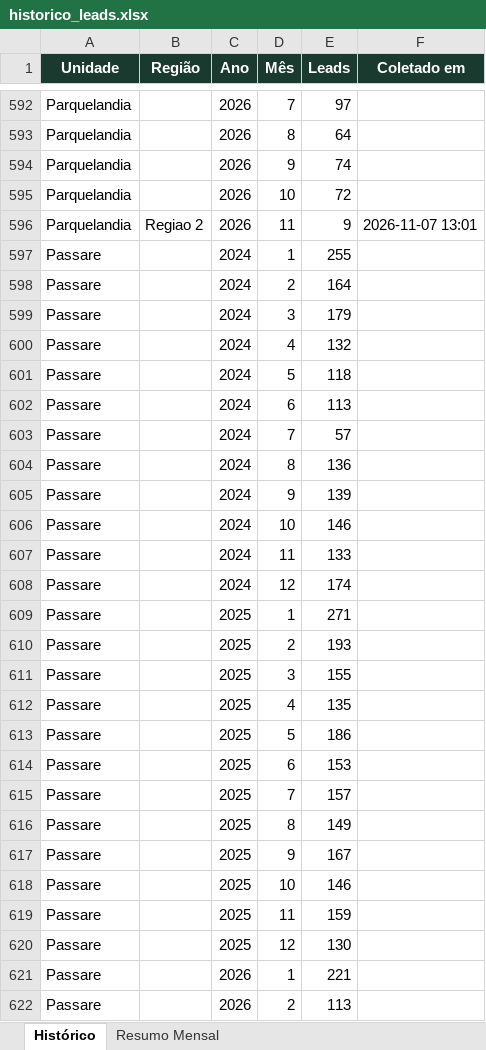
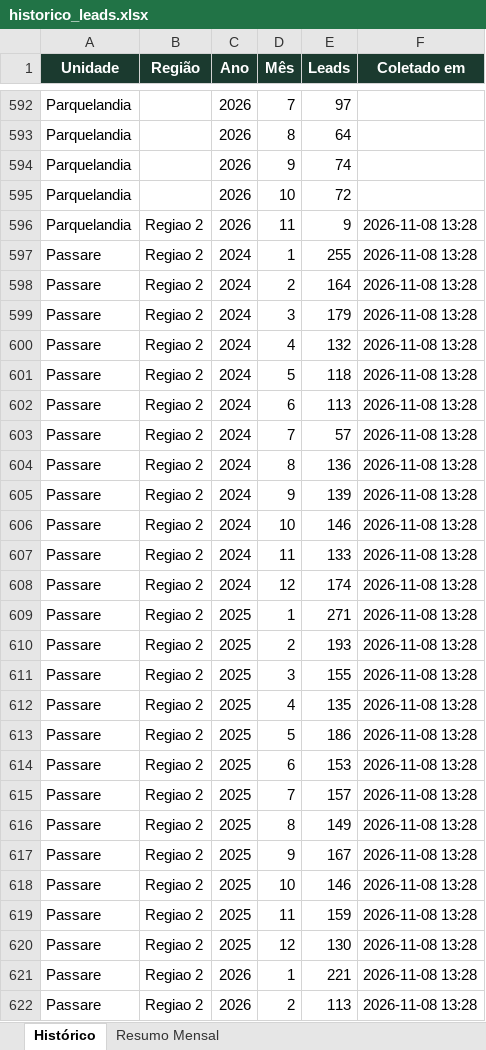
Before and after one commit to quality-glf/mkt-dash, an Excel workbook: greenlife_scraper/historico_leads.xlsx, sheet Histórico, drawn as a sheet; only a part is shown, gaps mark what is left out; values as stored, in another font and other column widths than the file's, no borders; the diff covers the shown part only; the diff names each change by its address in the sheet, - before the commit and + after, or states it on an @@ line.

```diff
--- a/greenlife_scraper/historico_leads.xlsx (sheet Histórico)
+++ b/greenlife_scraper/historico_leads.xlsx (sheet Histórico)
-F596 (Coletado em): 2026-11-07 13:01
+F596 (Coletado em): 2026-11-08 13:28
-B597:B622 (Região): (empty)
+B597:B622 (Região): Regiao 2
-F597:F622 (Coletado em): (empty)
+F597:F622 (Coletado em): 2026-11-08 13:28
```
Also changed, not shown: 121 edited cells elsewhere in this sheet, sheet Resumo Mensal, greenlife_scraper/dados_greenlife.xlsx, instagram-metrics/base_interacoes_detalhadas.xlsx, 4 other files.
